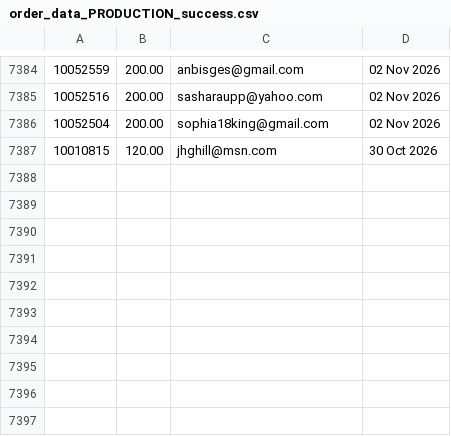
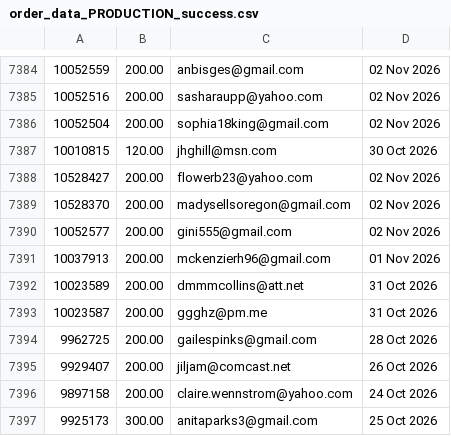
Before and after one commit to jdeck88/ffcsa_scripts, a CSV file: localline/data/order_data_PRODUCTION_success.csv, drawn as a sheet; only a part is shown, gaps mark what is left out.

Commit message:
Update data files

```diff
--- a/localline/data/order_data_PRODUCTION_success.csv
+++ b/localline/data/order_data_PRODUCTION_success.csv
@@ -7387 +7387,11 @@
 10010815,120.00,jhghill@msn.com,30 Oct 2026
+10528427,200.00,flowerb23@yahoo.com,02 Nov 2026
+10528370,200.00,madysellsoregon@gmail.com,02 Nov 2026
+10052577,200.00,gini555@gmail.com,02 Nov 2026
+10037913,200.00,mckenzierh96@gmail.com,01 Nov 2026
+10023589,200.00,dmmmcollins@att.net,31 Oct 2026
+10023587,200.00,ggghz@pm.me,31 Oct 2026
+9962725,200.00,gailespinks@gmail.com,28 Oct 2026
+9929407,200.00,jiljam@comcast.net,26 Oct 2026
+9897158,200.00,claire.wennstrom@yahoo.com,24 Oct 2026
+9925173,300.00,anitaparks3@gmail.com,25 Oct 2026
```
